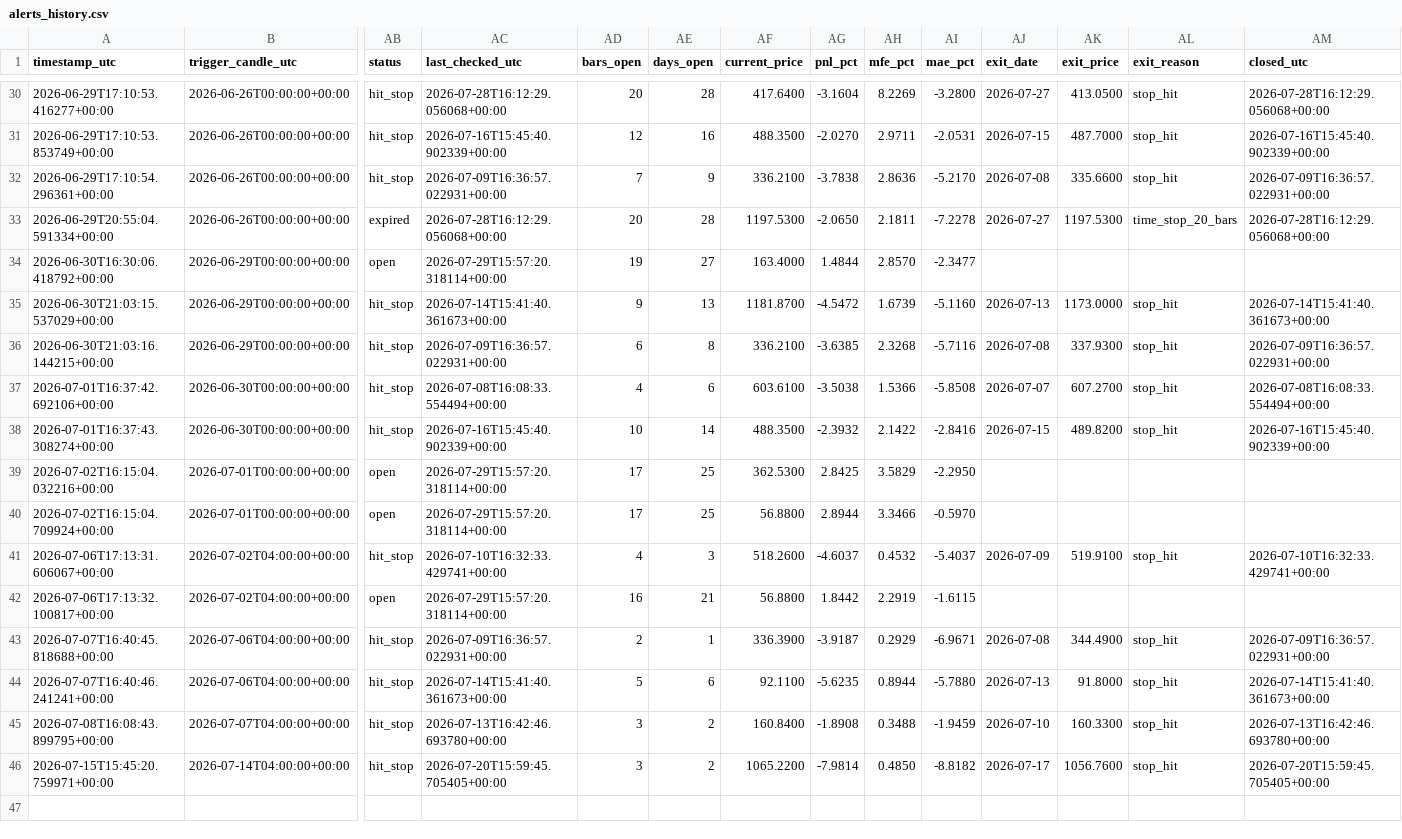
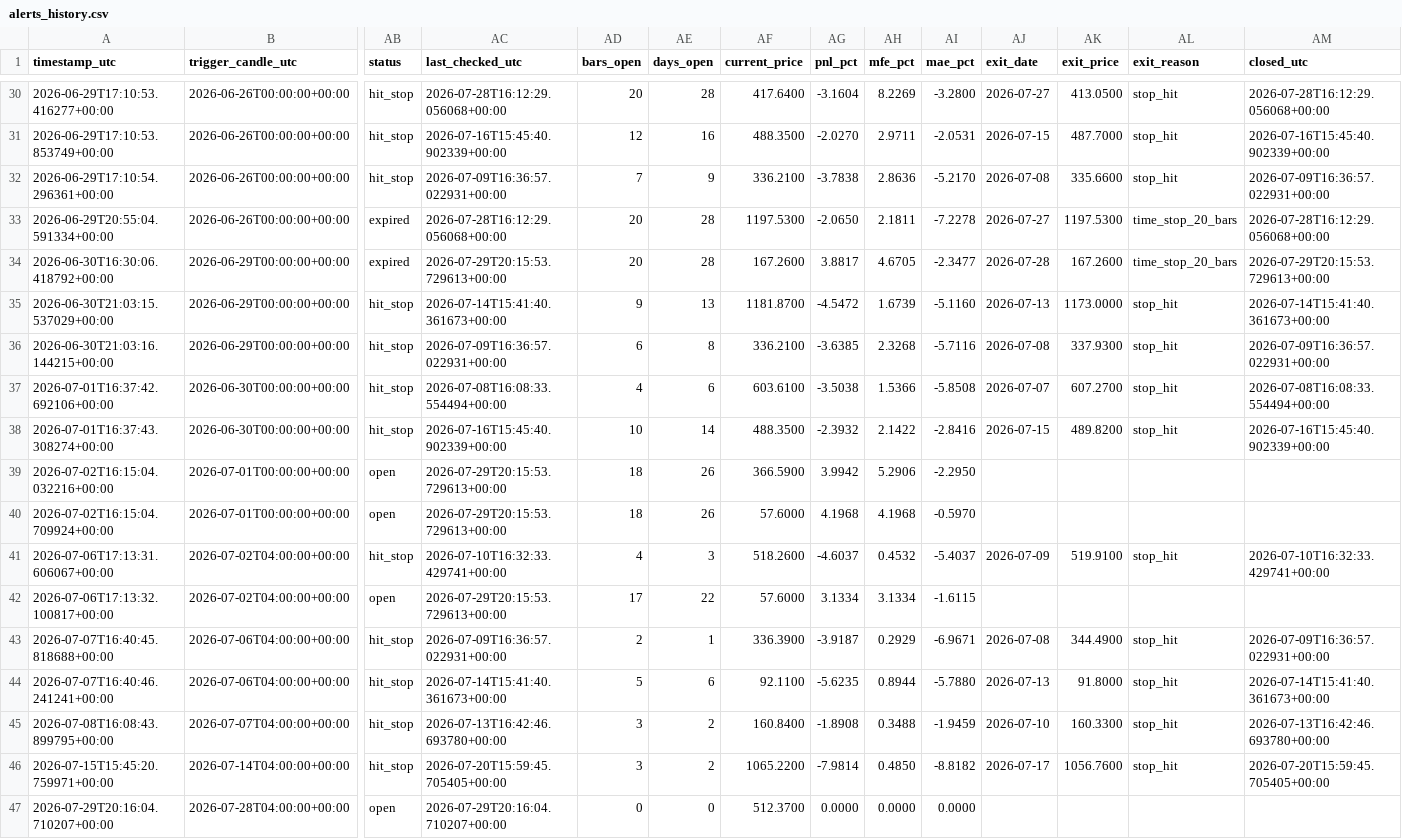
Before and after one commit to ronaldfj/nyse_price_alerts, a CSV file: alerts_history.csv, drawn as a sheet; only a part is shown, gaps mark what is left out; rows hold the shown columns only; the diff names each change by its address in the sheet, - before the commit and + after, or states it on an @@ line.

```diff
--- a/alerts_history.csv
+++ b/alerts_history.csv
-AB34 (status): open
+AB34 (status): expired
-AC34 (last_checked_utc): 2026-07-29T15:57:20.318114+00:00
+AC34 (last_checked_utc): 2026-07-29T20:15:53.729613+00:00
-AD34 (bars_open): 19
+AD34 (bars_open): 20
-AE34 (days_open): 27
+AE34 (days_open): 28
-AF34 (current_price): 163.4000
+AF34 (current_price): 167.2600
-AG34 (pnl_pct): 1.4844
+AG34 (pnl_pct): 3.8817
-AH34 (mfe_pct): 2.8570
+AH34 (mfe_pct): 4.6705
-AJ34 (exit_date): (empty)
+AJ34 (exit_date): 2026-07-28
-AK34 (exit_price): (empty)
+AK34 (exit_price): 167.2600
-AL34 (exit_reason): (empty)
+AL34 (exit_reason): time_stop_20_bars
-AM34 (closed_utc): (empty)
+AM34 (closed_utc): 2026-07-29T20:15:53.729613+00:00
-AC39:AC40 (last_checked_utc): 2026-07-29T15:57:20.318114+00:00
+AC39:AC40 (last_checked_utc): 2026-07-29T20:15:53.729613+00:00
-AD39:AD40 (bars_open): 17
+AD39:AD40 (bars_open): 18
-AE39:AE40 (days_open): 25
+AE39:AE40 (days_open): 26
-AF39 (current_price): 362.5300
+AF39 (current_price): 366.5900
-AG39 (pnl_pct): 2.8425
+AG39 (pnl_pct): 3.9942
-AH39 (mfe_pct): 3.5829
+AH39 (mfe_pct): 5.2906
-AF40 (current_price): 56.8800
+AF40 (current_price): 57.6000
-AG40 (pnl_pct): 2.8944
+AG40 (pnl_pct): 4.1968
-AH40 (mfe_pct): 3.3466
+AH40 (mfe_pct): 4.1968
-AC42 (last_checked_utc): 2026-07-29T15:57:20.318114+00:00
+AC42 (last_checked_utc): 2026-07-29T20:15:53.729613+00:00
-AD42 (bars_open): 16
+AD42 (bars_open): 17
-AE42 (days_open): 21
+AE42 (days_open): 22
-AF42 (current_price): 56.8800
+AF42 (current_price): 57.6000
-AG42 (pnl_pct): 1.8442
+AG42 (pnl_pct): 3.1334
-AH42 (mfe_pct): 2.2919
+AH42 (mfe_pct): 3.1334
+row 47: 2026-07-29T20:16:04.710207+00:00 | 2026-07-28T04:00:00+00:00 | open | 2026-07-29T20:16:04.710207+00:00 | 0 | 0 | 512.3700 | 0.0000 | 0.0000 | 0.0000
```
Also changed, not shown: 1 other file.
